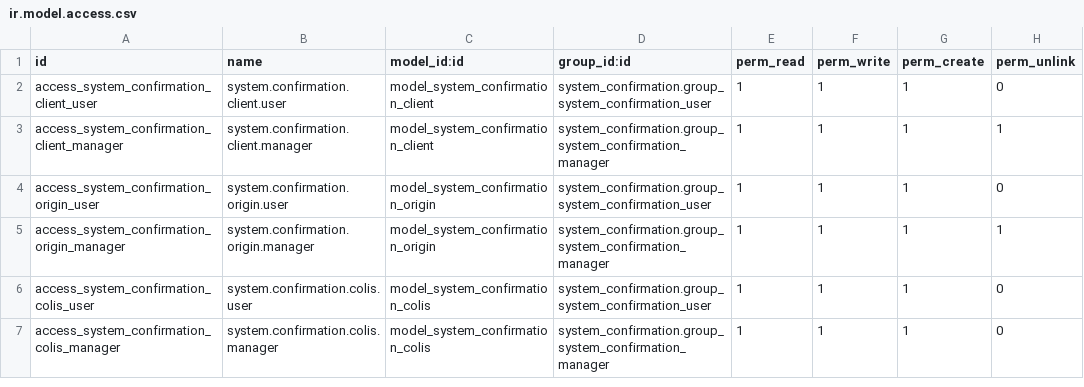
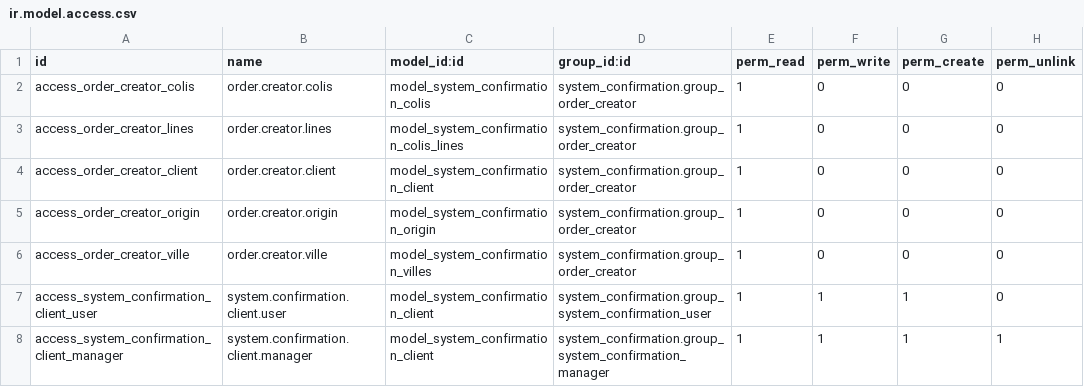
Before and after one commit to synetMa/System_confirmation, a CSV file: security/ir.model.access.csv, drawn as a sheet; only a part is shown; the shorter side is filled out with more unchanged rows.

Commit message:
05 - feat: add Google Forms-style order submission form

```diff
--- a/security/ir.model.access.csv
+++ b/security/ir.model.access.csv
@@ -1,2 +1,7 @@
 id,name,model_id:id,group_id:id,perm_read,perm_write,perm_create,perm_unlink
+access_order_creator_colis,order.creator.colis,model_system_confirmation_colis,system_confirmation.group_order_creator,1,0,0,0
+access_order_creator_lines,order.creator.lines,model_system_confirmation_colis_lines,system_confirmation.group_order_creator,1,0,0,0
+access_order_creator_client,order.creator.client,model_system_confirmation_client,system_confirmation.group_order_creator,1,0,0,0
+access_order_creator_origin,order.creator.origin,model_system_confirmation_origin,system_confirmation.group_order_creator,1,0,0,0
+access_order_creator_ville,order.creator.ville,model_system_confirmation_villes,system_confirmation.group_order_creator,1,0,0,0
 access_system_confirmation_client_user,system.confirmation.client.user,model_system_confirmation_client,system_confirmation.group_system_confirmation_user,1,1,1,0
```
Also changed, not shown: 21 other files.
